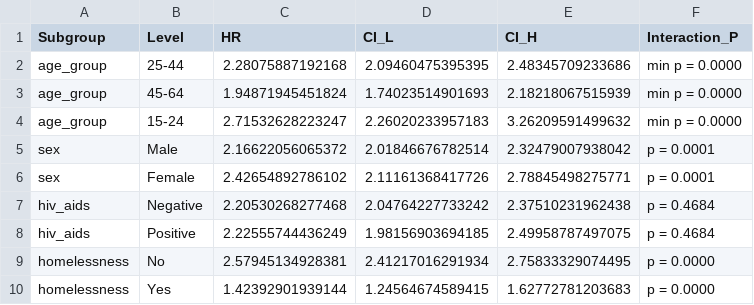
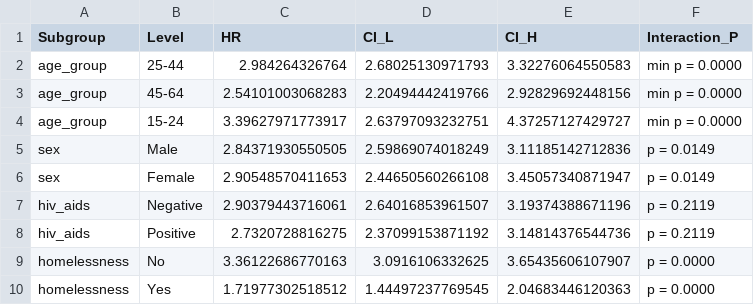
Before and after one commit to evelepka/ltfu-outcomes-causal-inference, a CSV file: ITT_Analysis/results/target_trial_subgroup_interactions.csv, drawn as a sheet.

Commit message:
refactor: apply 2yr administrative censoring to target trials for non-proportional hazards

```diff
--- a/ITT_Analysis/results/target_trial_subgroup_interactions.csv
+++ b/ITT_Analysis/results/target_trial_subgroup_interactions.csv
@@ -1,10 +1,10 @@
 "Subgroup","Level","HR","CI_L","CI_H","Interaction_P"
-"age_group","25-44",2.28075887192168,2.09460475395395,2.48345709233686,"min p = 0.0000"
-"age_group","45-64",1.94871945451824,1.74023514901693,2.18218067515939,"min p = 0.0000"
-"age_group","15-24",2.71532628223247,2.26020233957183,3.26209591499632,"min p = 0.0000"
-"sex","Male",2.16622056065372,2.01846676782514,2.32479007938042,"p = 0.0001"
-"sex","Female",2.42654892786102,2.11161368417726,2.78845498275771,"p = 0.0001"
-"hiv_aids","Negative",2.20530268277468,2.04764227733242,2.37510231962438,"p = 0.4684"
-"hiv_aids","Positive",2.22555744436249,1.98156903694185,2.49958787497075,"p = 0.4684"
-"homelessness","No",2.57945134928381,2.41217016291934,2.75833329074495,"p = 0.0000"
-"homelessness","Yes",1.42392901939144,1.24564674589415,1.62772781203683,"p = 0.0000"
+"age_group","25-44",2.984264326764,2.68025130971793,3.32276064550583,"min p = 0.0000"
+"age_group","45-64",2.54101003068283,2.20494442419766,2.92829692448156,"min p = 0.0000"
+"age_group","15-24",3.39627971773917,2.63797093232751,4.37257127429727,"min p = 0.0000"
+"sex","Male",2.84371930550505,2.59869074018249,3.11185142712836,"p = 0.0149"
+"sex","Female",2.90548570411653,2.44650560266108,3.45057340871947,"p = 0.0149"
+"hiv_aids","Negative",2.90379443716061,2.64016853961507,3.19374388671196,"p = 0.2119"
+"hiv_aids","Positive",2.7320728816275,2.37099153871192,3.14814376544736,"p = 0.2119"
+"homelessness","No",3.36122686770163,3.0916106332625,3.65435606107907,"p = 0.0000"
+"homelessness","Yes",1.71977302518512,1.44497237769545,2.04683446120363,"p = 0.0000"
```
Also changed, not shown: ITT_Analysis/results/target_trial_6mo_array_hr.csv, 2 other files.
